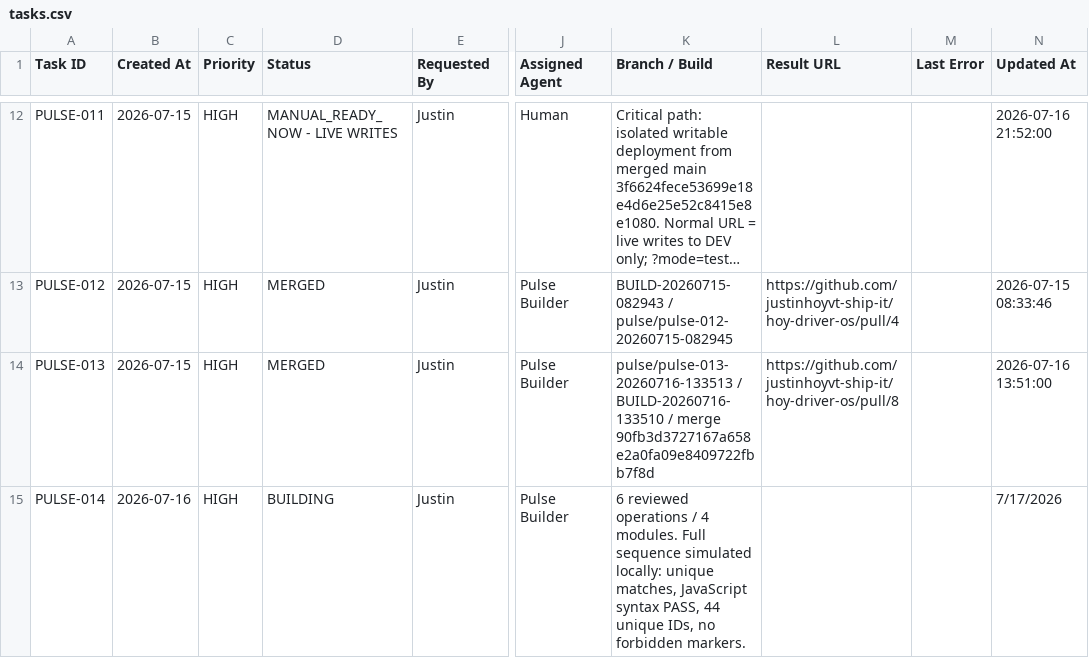
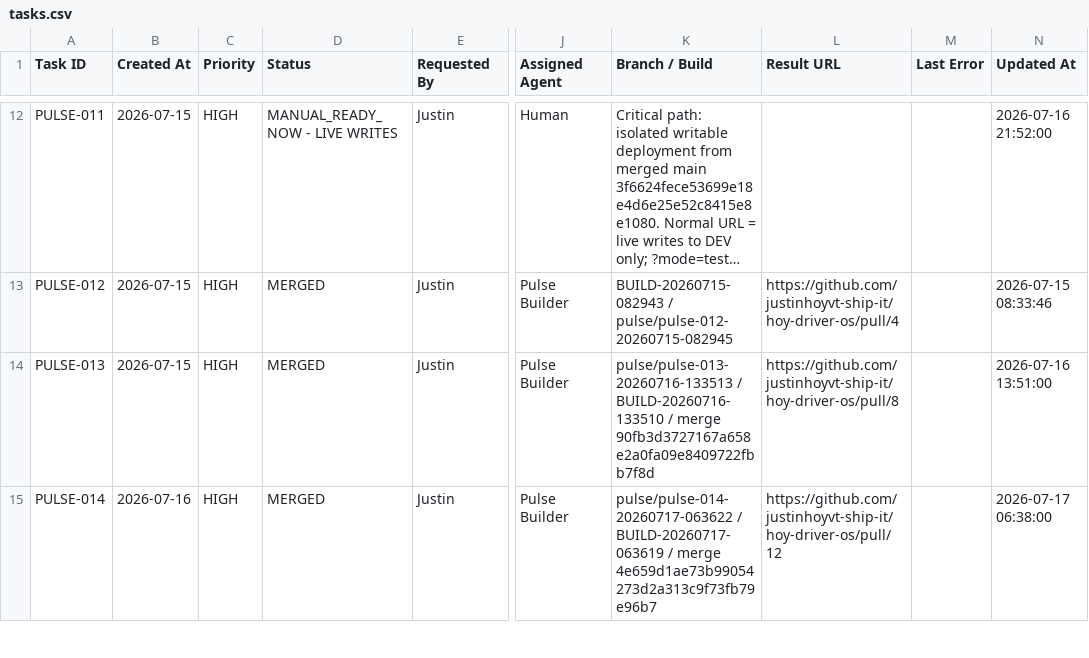
Before and after one commit to justinhoyvt-ship-it/hoy-driver-os, a CSV file: pulse-agent/state/tasks.csv, drawn as a sheet; only a part is shown, gaps mark what is left out; long unchanged cells end in …; the diff covers the shown part only; the diff names each change by its address in the sheet, - before the commit and + after, or states it on an @@ line.

Commit message:
Mirror Pulse agent task queue

```diff
--- a/pulse-agent/state/tasks.csv
+++ b/pulse-agent/state/tasks.csv
-D15 (Status): BUILDING
+D15 (Status): MERGED
-K15 (Branch / Build): 6 reviewed operations / 4 modules. Full sequence simulated locally: unique matches, JavaScript syntax PASS, 44 unique IDs, no forbidden markers.
+K15 (Branch / Build): pulse/pulse-014-20260717-063622 / BUILD-20260717-063619 / merge 4e659d1ae73b99054273d2a313c9f73fb79e96b7
-L15 (Result URL): (empty)
+L15 (Result URL): https://github.com/justinhoyvt-ship-it/hoy-driver-os/pull/12
-N15 (Updated At): 7/17/2026
+N15 (Updated At): 2026-07-17 06:38:00
```
Also changed, not shown: 2 added rows elsewhere in this file.
